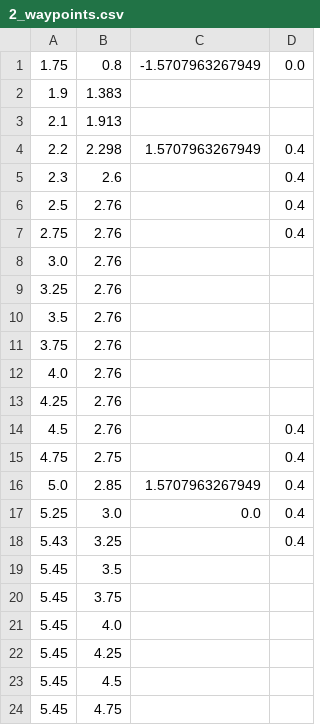
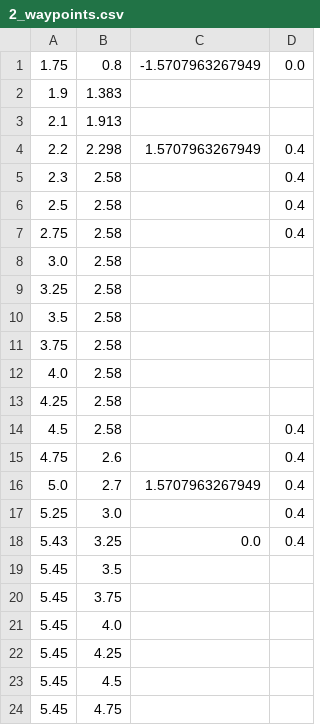
Before and after one commit to RoboPro2026/gakurobo2026_r1, a CSV file: data/2_waypoints.csv, drawn as a sheet; only a part is shown.

Commit message:
update waypoints

```diff
--- a/data/2_waypoints.csv
+++ b/data/2_waypoints.csv
@@ -4,16 +4,16 @@
 2.2,2.298,1.5707963267949,0.4
-2.3,2.6,,0.4
-2.5,2.76,,0.4
-2.75,2.76,,0.4
-3.0,2.76,,
-3.25,2.76,,
-3.5,2.76,,
-3.75,2.76,,
-4.0,2.76,,
-4.25,2.76,,
-4.5,2.76,,0.4
-4.75,2.75,,0.4
-5.0,2.85,1.5707963267949,0.4
-5.25,3.0,0.0,0.4
-5.43,3.25,,0.4
+2.3,2.58,,0.4
+2.5,2.58,,0.4
+2.75,2.58,,0.4
+3.0,2.58,,
+3.25,2.58,,
+3.5,2.58,,
+3.75,2.58,,
+4.0,2.58,,
+4.25,2.58,,
+4.5,2.58,,0.4
+4.75,2.6,,0.4
+5.0,2.7,1.5707963267949,0.4
+5.25,3.0,,0.4
+5.43,3.25,0.0,0.4
 5.45,3.5,,
```
